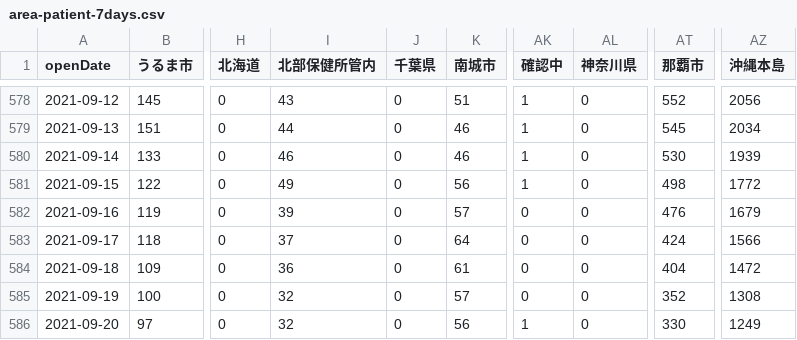
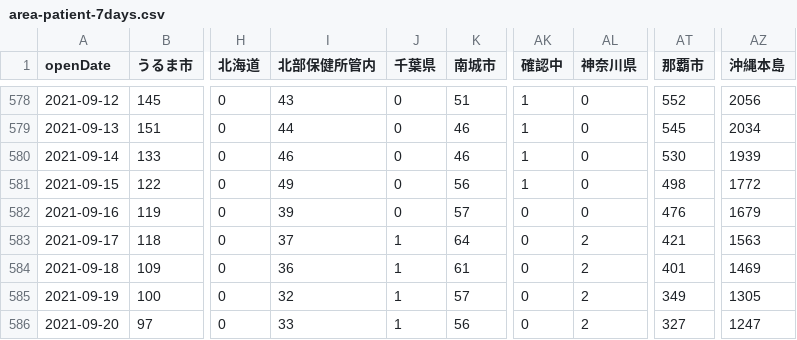
Before and after one commit to t-ube/parser-covid19-oka-summary, a CSV file: data/area-patient-7days.csv, drawn as a sheet; only a part is shown, gaps mark what is left out; the diff names each change by its address in the sheet, - before the commit and + after, or states it on an @@ line.

```diff
--- a/data/area-patient-7days.csv
+++ b/data/area-patient-7days.csv
-J583:J586 (千葉県): 0
+J583:J586 (千葉県): 1
-AL583:AL586 (神奈川県): 0
+AL583:AL586 (神奈川県): 2
-AT583 (那覇市): 424
+AT583 (那覇市): 421
-AZ583 (沖縄本島): 1566
+AZ583 (沖縄本島): 1563
-AT584 (那覇市): 404
+AT584 (那覇市): 401
-AZ584 (沖縄本島): 1472
+AZ584 (沖縄本島): 1469
-AT585 (那覇市): 352
+AT585 (那覇市): 349
-AZ585 (沖縄本島): 1308
+AZ585 (沖縄本島): 1305
-I586 (北部保健所管内): 32
+I586 (北部保健所管内): 33
-AK586 (確認中): 1
+AK586 (確認中): 0
-AT586 (那覇市): 330
+AT586 (那覇市): 327
-AZ586 (沖縄本島): 1249
+AZ586 (沖縄本島): 1247
```
Also changed, not shown: csv/patients_opendate_current.csv, data/area-patient-daily.csv, 24 other files.
